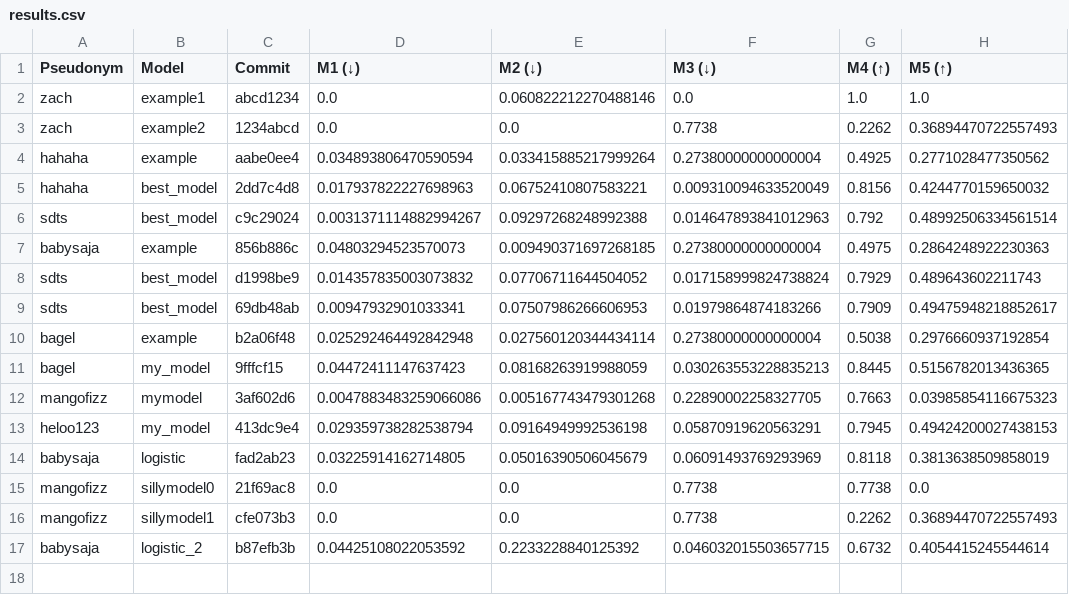
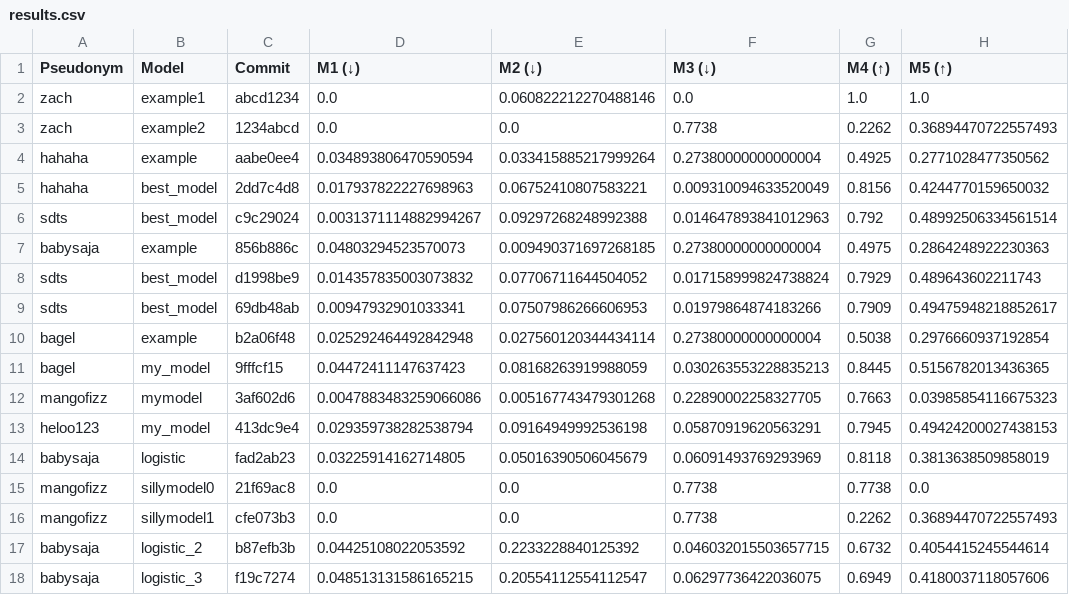
Before and after one commit to cs396f25/leaderboard-hw1, a CSV file: results.csv, drawn as a sheet.

```diff
--- a/results.csv
+++ b/results.csv
@@ -17 +17,2 @@ mangofizz,sillymodel1,cfe073b3,0.0,0.0,0.7738,0.2262,0.36894470722557493
 babysaja,logistic_2,b87efb3b,0.04425108022053592,0.2233228840125392,0.046032015503657715,0.6732,0.4054415245544614
+babysaja,logistic_3,f19c7274,0.048513131586165215,0.20554112554112547,0.06297736422036075,0.6949,0.4180037118057606
```
Also changed, not shown: 1 other file.
